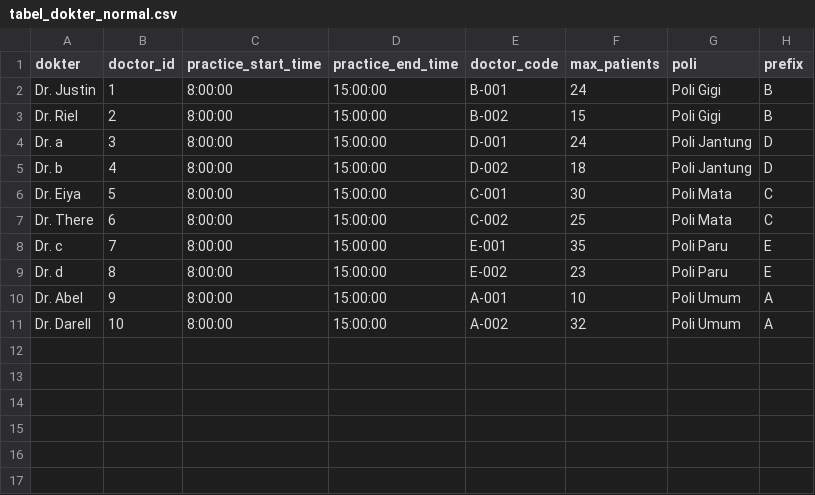
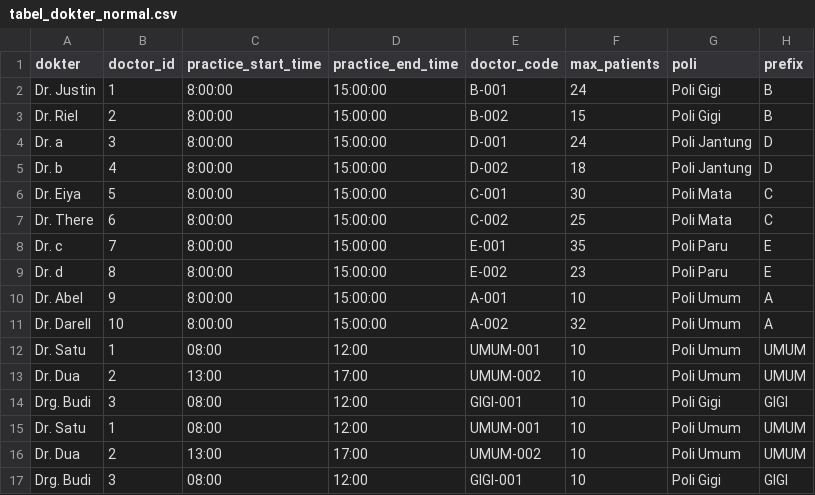
Before and after one commit to zyronic275/Project-3-Hospital-Queue-Management, a CSV file: hospital_api/tabel_dokter_normal.csv, drawn as a sheet.

```diff
--- a/hospital_api/tabel_dokter_normal.csv
+++ b/hospital_api/tabel_dokter_normal.csv
@@ -11 +11,7 @@ Dr. Abel,9,8:00:00,15:00:00,A-001,10,Poli Umum ,A
 Dr. Darell,10,8:00:00,15:00:00,A-002,32,Poli Umum ,A
+Dr. Satu,1,08:00,12:00,UMUM-001,10,Poli Umum,UMUM
+Dr. Dua,2,13:00,17:00,UMUM-002,10,Poli Umum,UMUM
+Drg. Budi,3,08:00,12:00,GIGI-001,10,Poli Gigi,GIGI
+Dr. Satu,1,08:00,12:00,UMUM-001,10,Poli Umum,UMUM
+Dr. Dua,2,13:00,17:00,UMUM-002,10,Poli Umum,UMUM
+Drg. Budi,3,08:00,12:00,GIGI-001,10,Poli Gigi,GIGI
```
Also changed, not shown: 5 other files.
